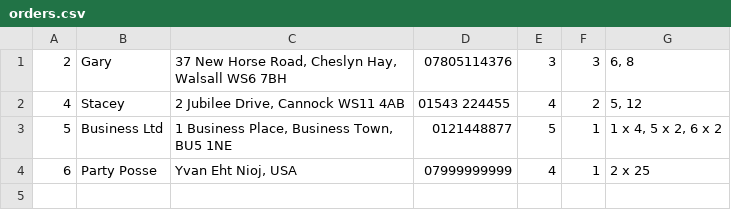
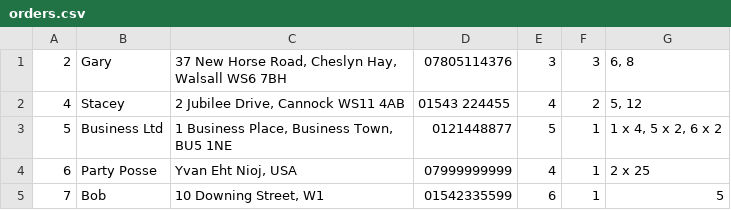
Before and after one commit to GazzPriest/Generation, a CSV file: Project/data/orders.csv, drawn as a sheet; the diff names each change by its address in the sheet, - before the commit and + after, or states it on an @@ line.

```diff
--- a/Project/data/orders.csv
+++ b/Project/data/orders.csv
+row 5: 7 | Bob | 10 Downing Street, W1 | 01542335599 | 6 | 1 | 5
```
Also changed, not shown: 6 other files.
